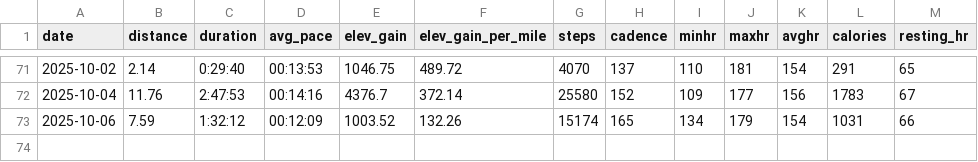
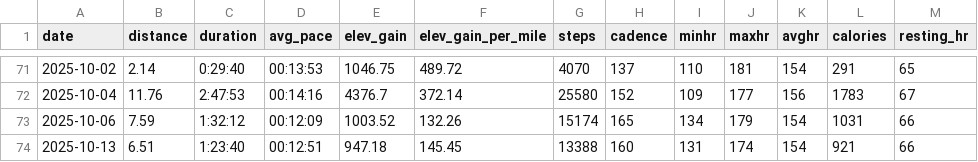
Before and after one commit to BBrav0/FitbitDataReader, a CSV file: runs_data.csv, drawn as a sheet; only a part is shown, gaps mark what is left out.

```diff
--- a/runs_data.csv
+++ b/runs_data.csv
@@ -73 +73,2 @@ date,distance,duration,avg_pace,elev_gain,elev_gain_per_mile,steps,cadence,minhr
 2025-10-06,7.59,1:32:12,00:12:09,1003.52,132.26,15174,165,134,179,154,1031,66
+2025-10-13,6.51,1:23:40,00:12:51,947.18,145.45,13388,160,131,174,154,921,66
```
Also changed, not shown: 1 other file.
